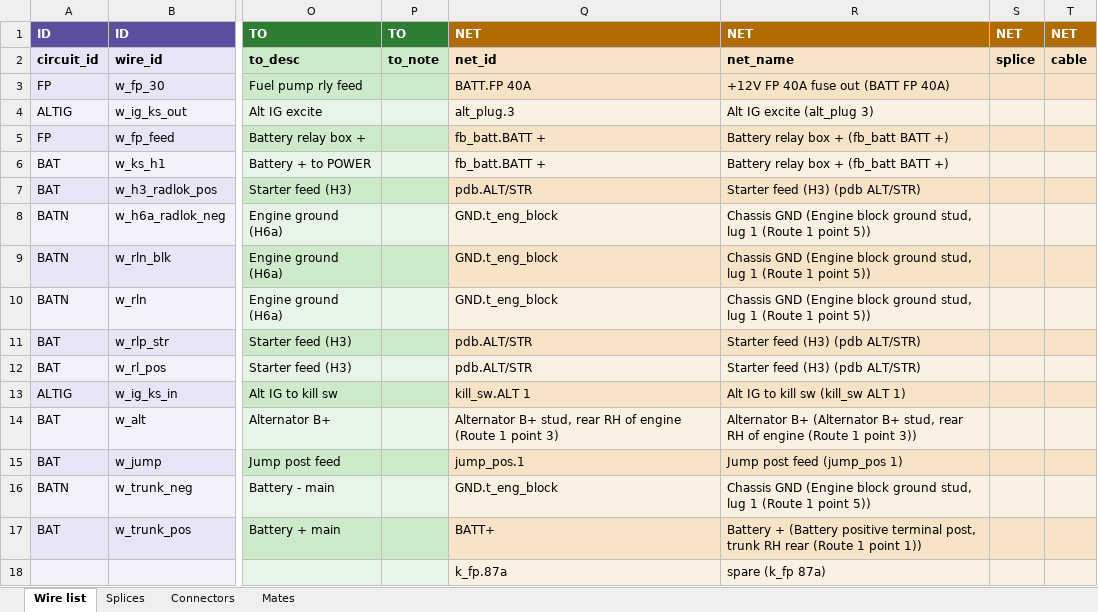
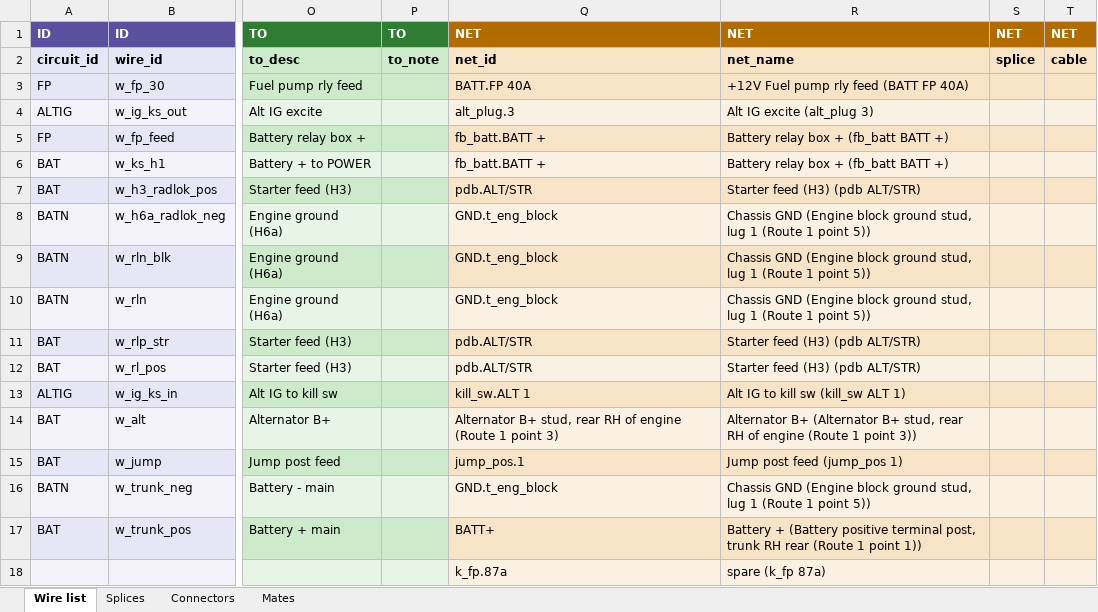
Before and after one commit to living-relation/st185-link-ecu-config, an Excel workbook: docs/harness/wirelist/HeavyDC-wirelist.xlsx, sheet Wire list, drawn as a sheet; only a part is shown, gaps mark what is left out; values as stored, in another font and other column widths than the file's, no borders; the diff names each change by its address in the sheet, - before the commit and + after, or states it on an @@ line.

```diff
--- a/docs/harness/wirelist/HeavyDC-wirelist.xlsx (sheet Wire list)
+++ b/docs/harness/wirelist/HeavyDC-wirelist.xlsx (sheet Wire list)
-R3: +12V FP 40A fuse out (BATT FP 40A)
+R3: +12V Fuel pump rly feed (BATT FP 40A)
```
Also changed, not shown: docs/harness/wirelist/CSB3-wirelist.xlsx, 29 other files.
